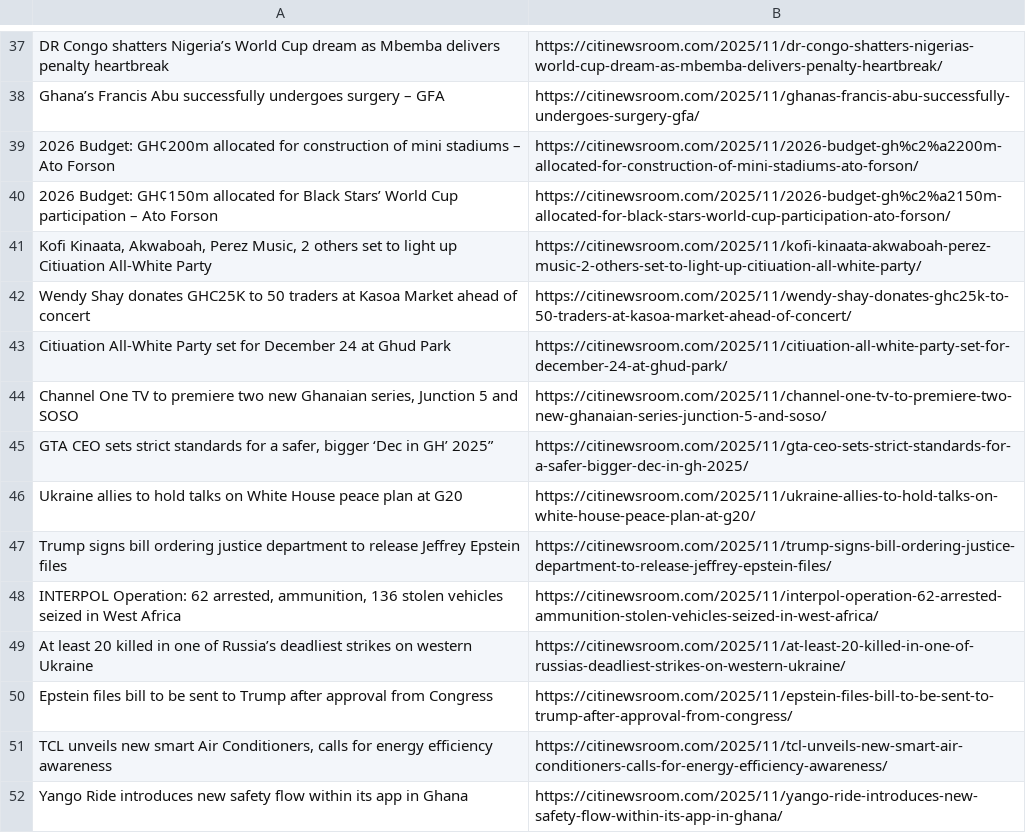
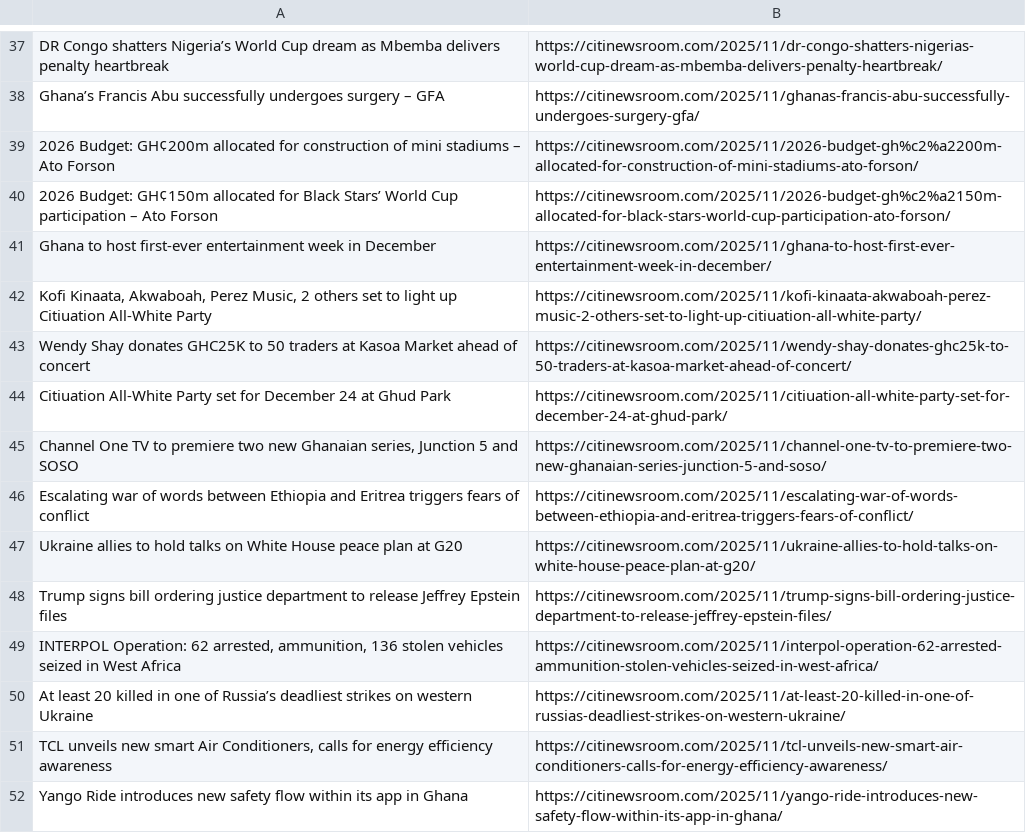
Before and after one commit to Annerquaye/citi-scraper, a CSV file: data/headlines.csv, drawn as a sheet; only a part is shown, gaps mark what is left out; removed rows and columns are numbered as before the commit, all else as after; the diff covers the shown part only; the diff names each change by its address in the sheet, - before the commit and + after, or states it on an @@ line.

```diff
--- a/data/headlines.csv
+++ b/data/headlines.csv
+row 41: Ghana to host first-ever entertainment week in December | https://citinewsroom.com/2025/11/ghana-to-host-first-ever-entertainment-week-in-december/
-row 45: GTA CEO sets strict standards for a safer, bigger ‘Dec in GH’ 2025” | https://citinewsroom.com/2025/11/gta-ceo-sets-strict-standards-for-a-safer-bigger-dec-in-gh-2025/
+row 46: Escalating war of words between Ethiopia and Eritrea triggers fears of conflict | https://citinewsroom.com/2025/11/escalating-war-of-words-between-ethiopia-and-eritrea-triggers-fears-of-conflict/
-row 50: Epstein files bill to be sent to Trump after approval from Congress | https://citinewsroom.com/2025/11/epstein-files-bill-to-be-sent-to-trump-after-approval-from-congress/
```
Also changed, not shown: 23 added rows, 23 removed rows and 3 edited cells elsewhere in this file.
